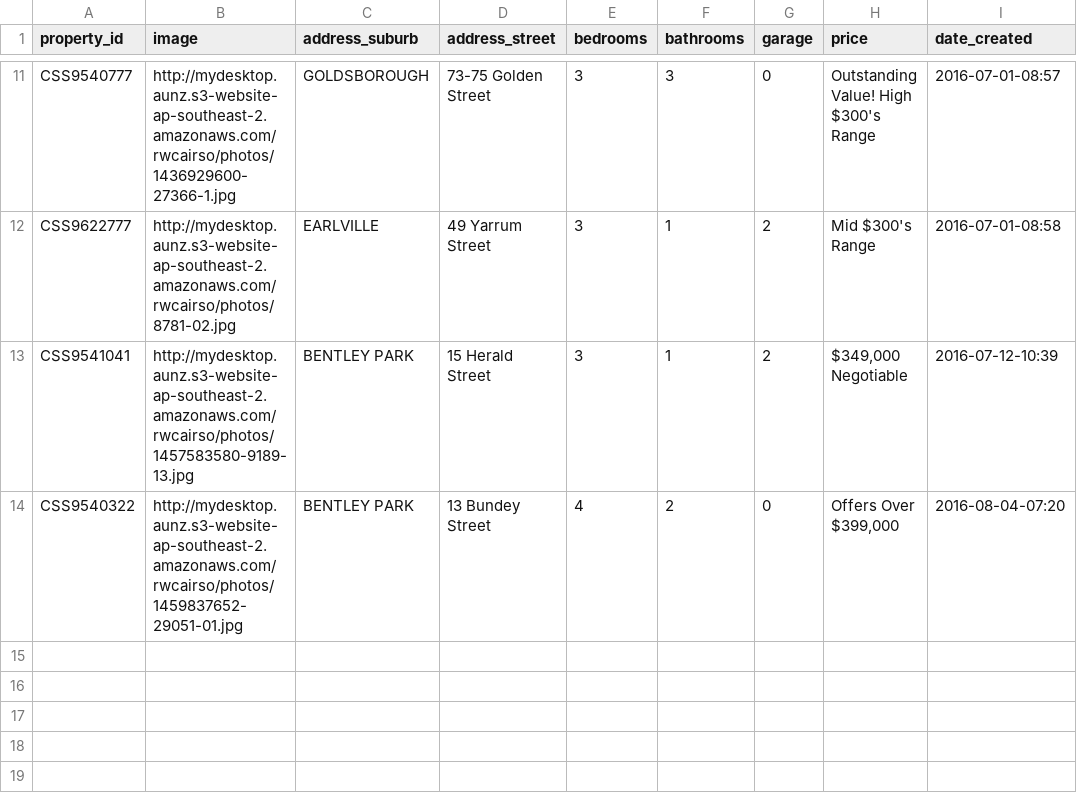
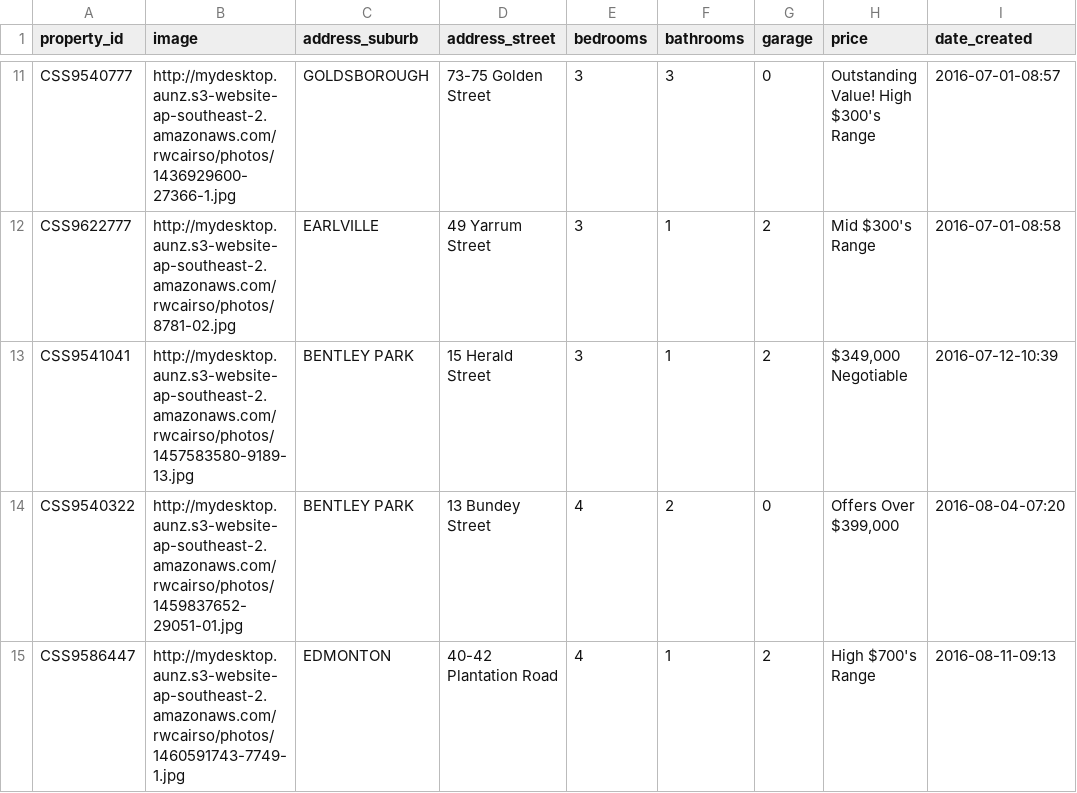
Before and after one commit to callumflack/therese-plath-realestate, a CSV file: _data/sold.csv, drawn as a sheet; only a part is shown, gaps mark what is left out.

```diff
--- a/_data/sold.csv
+++ b/_data/sold.csv
@@ -14 +14,2 @@ CSS9541041,http://mydesktop.aunz.s3-website-ap-southeast-2.amazonaws.com/rwcairs
 CSS9540322,http://mydesktop.aunz.s3-website-ap-southeast-2.amazonaws.com/rwcairso/photos/1459837652-29051-01.jpg,"BENTLEY PARK","13 Bundey Street",4,2,0,"Offers Over $399,000",2016-08-04-07:20
+CSS9586447,http://mydesktop.aunz.s3-website-ap-southeast-2.amazonaws.com/rwcairso/photos/1460591743-7749-1.jpg,EDMONTON,"40-42 Plantation Road",4,1,2,"High $700's Range",2016-08-11-09:13
```
Also changed, not shown: 1 other file.
